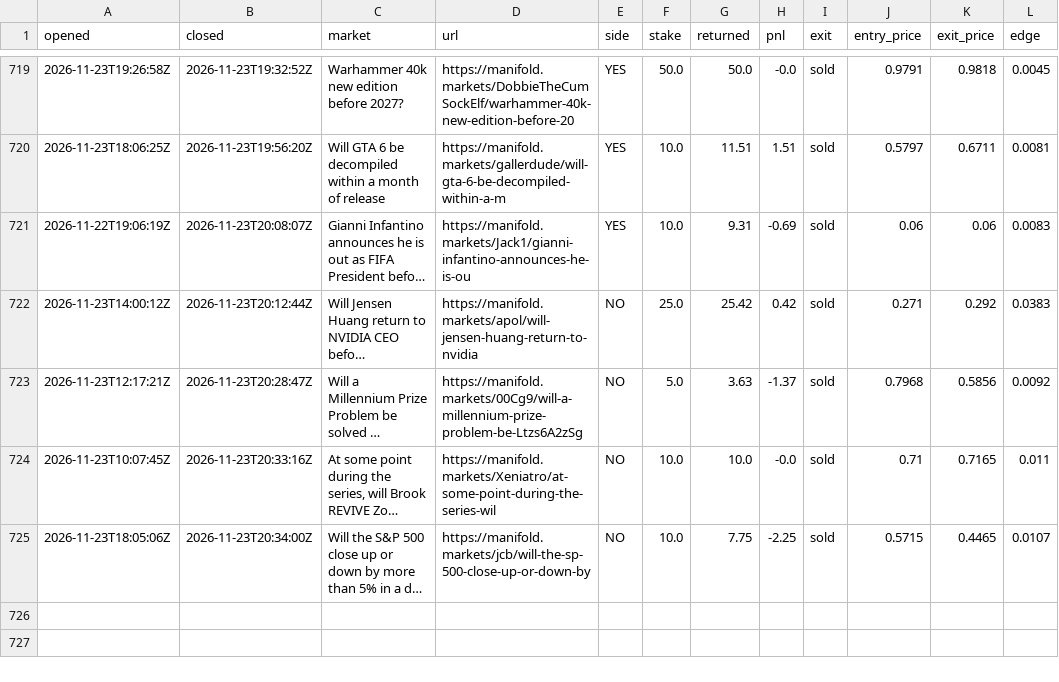
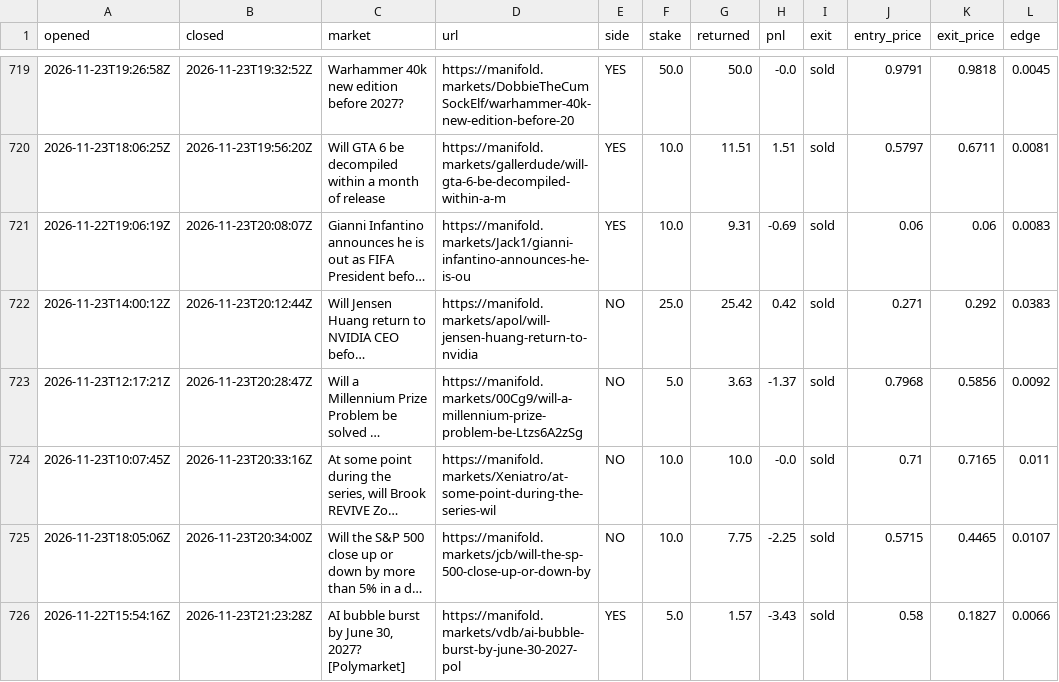
Before and after one commit to evanwang810/cron-loop, a CSV file: live_trades.csv, drawn as a sheet; only a part is shown, gaps mark what is left out; long unchanged cells end in …; the diff names each change by its address in the sheet, - before the commit and + after, or states it on an @@ line.

```diff
--- a/live_trades.csv
+++ b/live_trades.csv
+row 726: 2026-11-22T15:54:16Z | 2026-11-23T21:23:28Z | AI bubble burst by June 30, 2027? [Polymarket] | https://manifold.markets/vdb/ai-bubble-burst-by-june-30-2027-pol | YES | 5.0 | 1.57 | -3.43 | sold | 0.58 | 0.1827 | 0.0066
```
Also changed, not shown: live_equity.csv, 1 other file.
